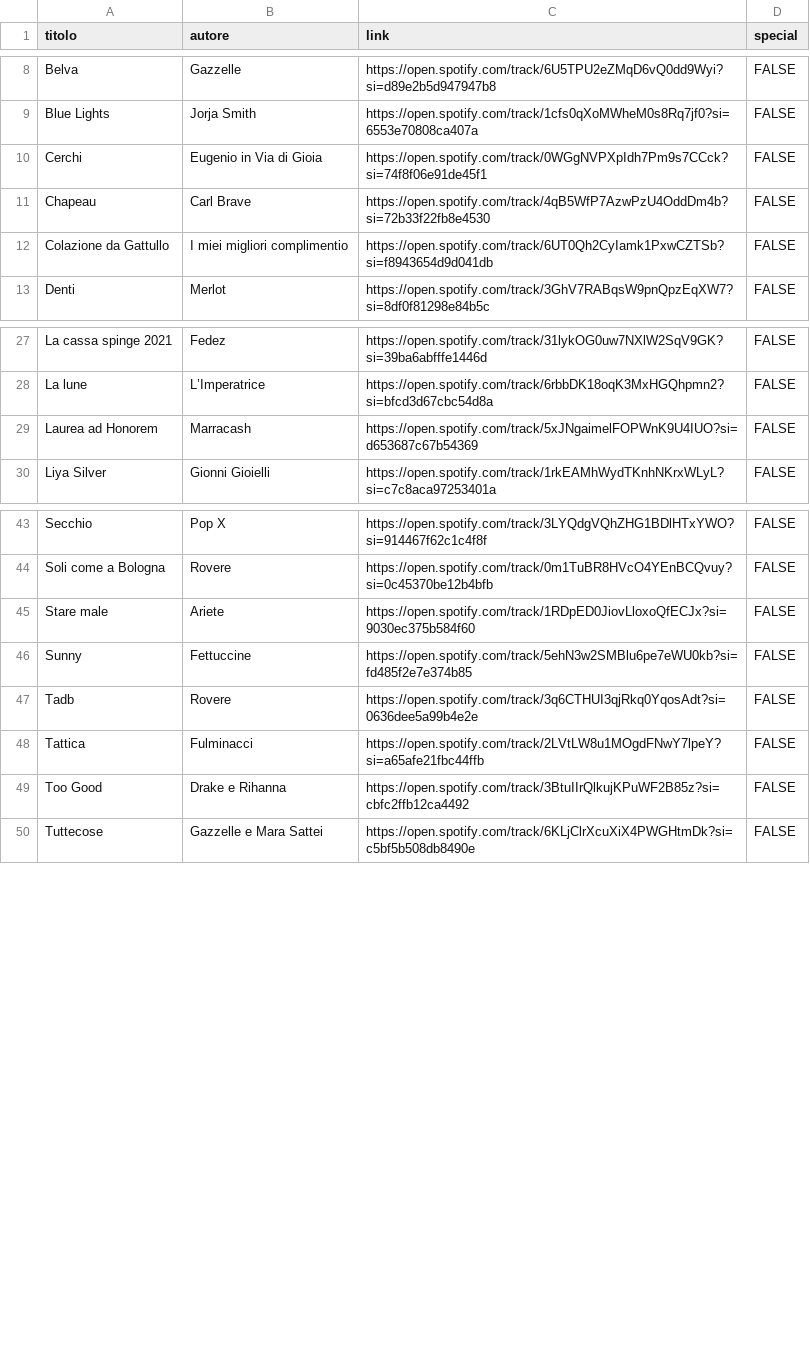
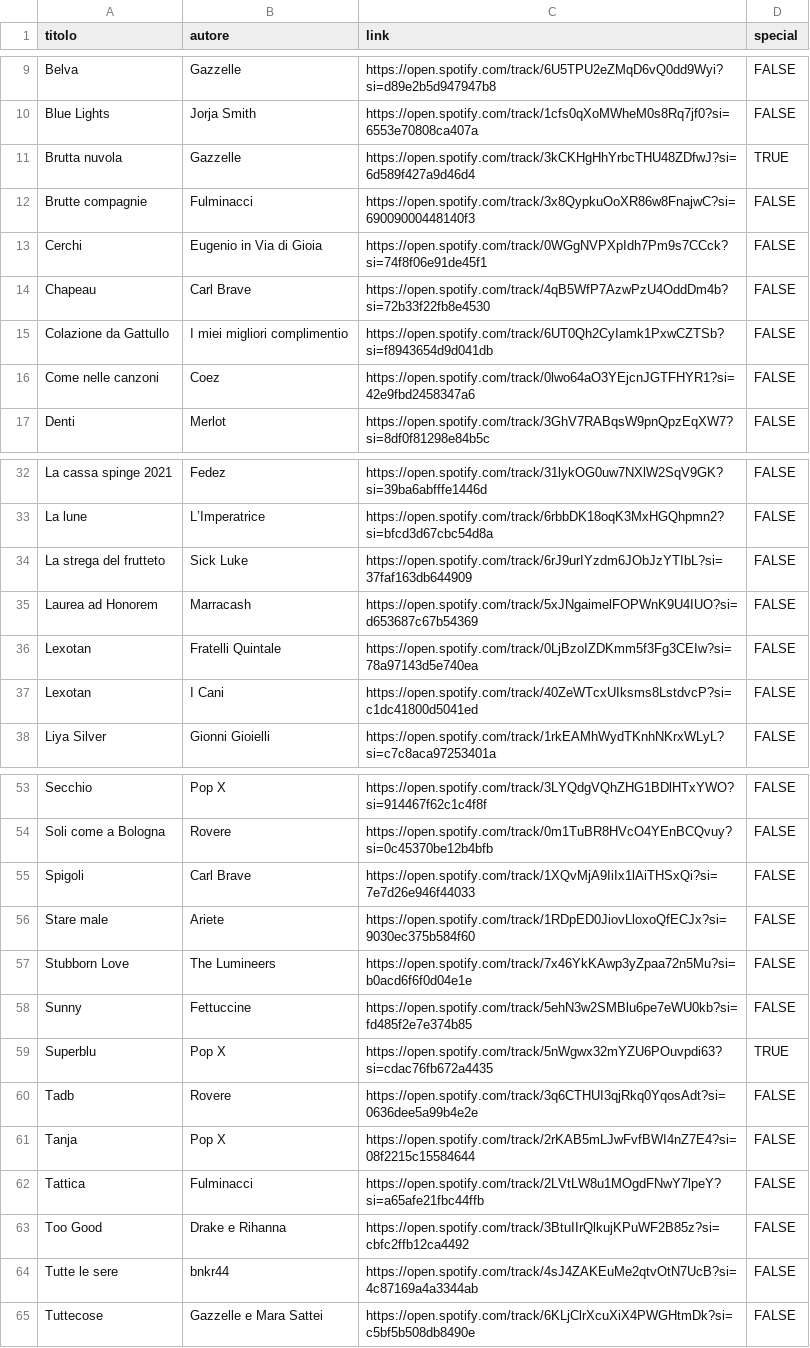
Before and after one commit to jovoni/jovoni.github.io, a CSV file: other/singoli.csv, drawn as a sheet; only a part is shown, gaps mark what is left out; the diff covers the shown part only.

```diff
--- a/other/singoli.csv
+++ b/other/singoli.csv
@@ -9,2 +10,4 @@ Belva,Gazzelle,https://open.spotify.com/track/6U5TPU2eZMqD6vQ0dd9Wyi?si=d89e2b5d
 Blue Lights,Jorja Smith,https://open.spotify.com/track/1cfs0qXoMWheM0s8Rq7jf0?si=6553e70808ca407a,FALSE
+Brutta nuvola,Gazzelle,https://open.spotify.com/track/3kCKHgHhYrbcTHU48ZDfwJ?si=6d589f427a9d46d4,TRUE
+Brutte compagnie ,Fulminacci,https://open.spotify.com/track/3x8QypkuOoXR86w8FnajwC?si=69009000448140f3,FALSE
 Cerchi,Eugenio in Via di Gioia,https://open.spotify.com/track/0WGgNVPXpIdh7Pm9s7CCck?si=74f8f06e91de45f1,FALSE
@@ -12,2 +15,3 @@ Chapeau,Carl Brave,https://open.spotify.com/track/4qB5WfP7AzwPzU4OddDm4b?si=72b3
 Colazione da Gattullo,I miei migliori complimentio,https://open.spotify.com/track/6UT0Qh2CyIamk1PxwCZTSb?si=f8943654d9d041db,FALSE
+Come nelle canzoni,Coez,https://open.spotify.com/track/0lwo64aO3YEjcnJGTFHYR1?si=42e9fbd2458347a6,FALSE
 Denti,Merlot,https://open.spotify.com/track/3GhV7RABqsW9pnQpzEqXW7?si=8df0f81298e84b5c,FALSE
@@ -28,3 +33,6 @@ La cassa spinge 2021,Fedez,https://open.spotify.com/track/31lykOG0uw7NXlW2SqV9GK
 La lune,L’Imperatrice,https://open.spotify.com/track/6rbbDK18oqK3MxHGQhpmn2?si=bfcd3d67cbc54d8a,FALSE
+La strega del frutteto,Sick Luke,https://open.spotify.com/track/6rJ9urIYzdm6JObJzYTIbL?si=37faf163db644909,FALSE
 Laurea ad Honorem,Marracash,https://open.spotify.com/track/5xJNgaimelFOPWnK9U4IUO?si=d653687c67b54369,FALSE
+Lexotan,Fratelli Quintale,https://open.spotify.com/track/0LjBzoIZDKmm5f3Fg3CEIw?si=78a97143d5e740ea,FALSE
+Lexotan,I Cani,https://open.spotify.com/track/40ZeWTcxUIksms8LstdvcP?si=c1dc41800d5041ed,FALSE
 Liya Silver,Gionni Gioielli,https://open.spotify.com/track/1rkEAMhWydTKnhNKrxWLyL?si=c7c8aca97253401a,FALSE
@@ -44,7 +54,12 @@ Secchio,Pop X,https://open.spotify.com/track/3LYQdgVQhZHG1BDlHTxYWO?si=914467f62
 Soli come a Bologna,Rovere,https://open.spotify.com/track/0m1TuBR8HVcO4YEnBCQvuy?si=0c45370be12b4bfb,FALSE
+Spigoli,Carl Brave,https://open.spotify.com/track/1XQvMjA9IiIx1lAiTHSxQi?si=7e7d26e946f44033,FALSE
 Stare male,Ariete,https://open.spotify.com/track/1RDpED0JiovLloxoQfECJx?si=9030ec375b584f60,FALSE
+Stubborn Love,The Lumineers,https://open.spotify.com/track/7x46YkKAwp3yZpaa72n5Mu?si=b0acd6f6f0d04e1e,FALSE
 Sunny,Fettuccine,https://open.spotify.com/track/5ehN3w2SMBlu6pe7eWU0kb?si=fd485f2e7e374b85,FALSE
+Superblu,Pop X,https://open.spotify.com/track/5nWgwx32mYZU6POuvpdi63?si=cdac76fb672a4435,TRUE
 Tadb,Rovere,https://open.spotify.com/track/3q6CTHUI3qjRkq0YqosAdt?si=0636dee5a99b4e2e,FALSE
+Tanja,Pop X,https://open.spotify.com/track/2rKAB5mLJwFvfBWI4nZ7E4?si=08f2215c15584644,FALSE
 Tattica,Fulminacci,https://open.spotify.com/track/2LVtLW8u1MOgdFNwY7lpeY?si=a65afe21fbc44ffb,FALSE
 Too Good,Drake e Rihanna,https://open.spotify.com/track/3BtuIIrQlkujKPuWF2B85z?si=cbfc2ffb12ca4492,FALSE
+Tutte le sere,bnkr44,https://open.spotify.com/track/4sJ4ZAKEuMe2qtvOtN7UcB?si=4c87169a4a3344ab,FALSE
 Tuttecose,Gazzelle e Mara Sattei,https://open.spotify.com/track/6KLjClrXcuXiX4PWGHtmDk?si=c5bf5b508db8490e,FALSE
```
Also changed, not shown: 4 added rows elsewhere in this file, other/album.csv, other/letture.csv, 15 other files.
